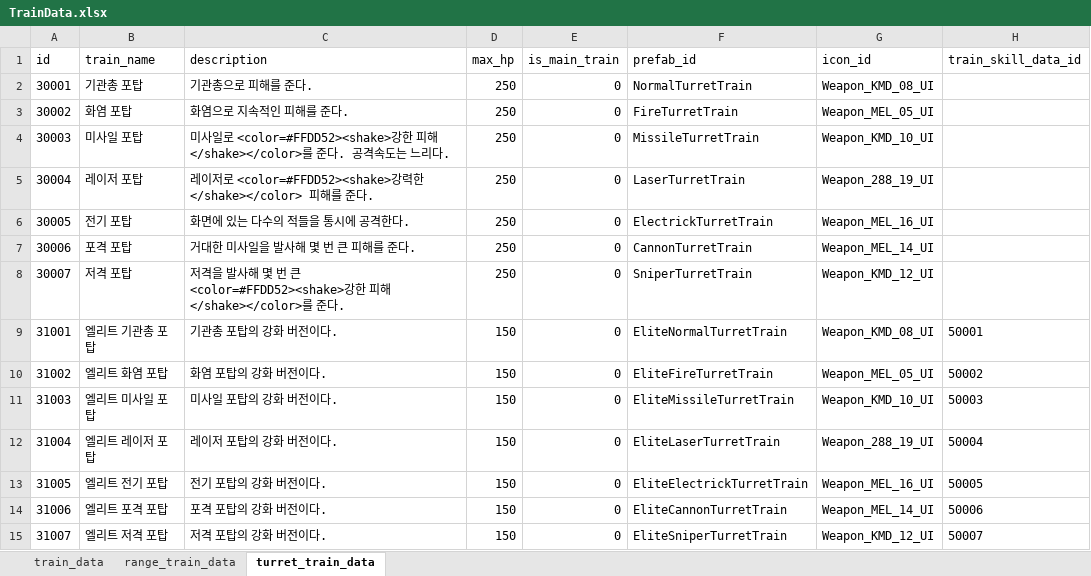
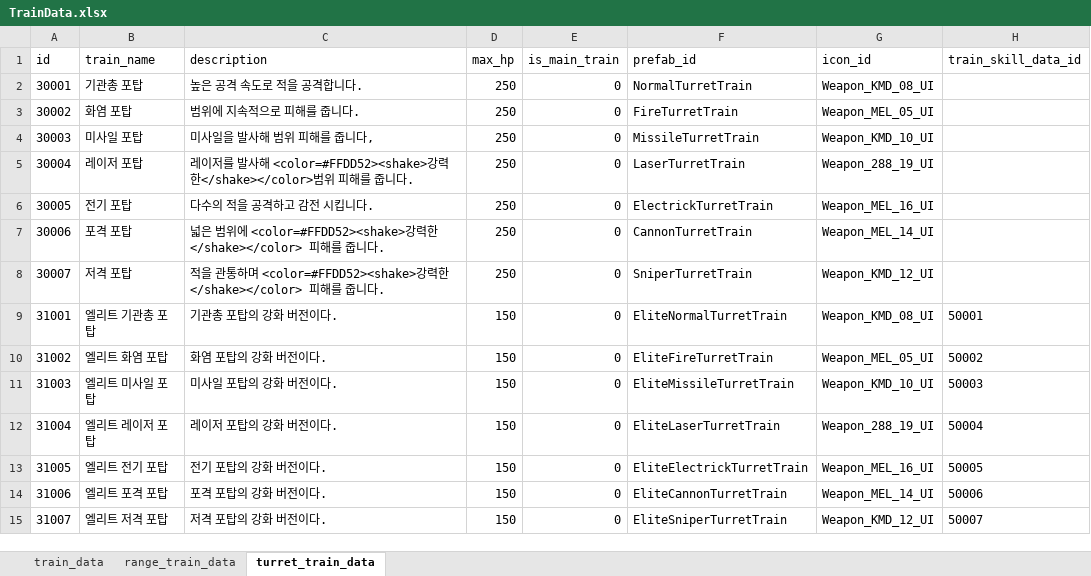
Before and after one commit to cumic06/TrainDefense, an Excel workbook: Assets/02_Resources/Data/TrainData.xlsx, sheet turret_train_data, drawn as a sheet; only a part is shown; values as stored, in another font and other column widths than the file's, no borders; the diff names each change by its address in the sheet, - before the commit and + after, or states it on an @@ line.

```diff
--- a/Assets/02_Resources/Data/TrainData.xlsx (sheet turret_train_data)
+++ b/Assets/02_Resources/Data/TrainData.xlsx (sheet turret_train_data)
-C2 (description): 기관총으로 피해를 준다.
+C2 (description): 높은 공격 속도로 적을 공격합니다.
-C3 (description): 화염으로 지속적인 피해를 준다.
+C3 (description): 범위에 지속적으로 피해를 줍니다.
-C4 (description): 미사일로 <color=#FFDD52><shake>강한 피해</shake></color>를 준다. 공격속도는 느리다.
+C4 (description): 미사일을 발사해 범위 피해를 줍니다,
-C5 (description): …이저로 <color=#FFDD52><shake>강력한</shake></color> 피해를 준다.
+C5 (description): …이저를 발사해 <color=#FFDD52><shake>강력한</shake></color>범위 피해를 줍니다.
-C6 (description): 화면에 있는 다수의 적들을 통시에 공격한다.
+C6 (description): 다수의 적을 공격하고 감전 시킵니다.
-C7 (description): 거대한 미사일을 발사해 몇 번 큰 피해를 준다.
+C7 (description): 넓은 범위에 <color=#FFDD52><shake>강력한</shake></color> 피해를 줍니다.
-C8 (description): 저격을 발사해 몇 번 큰 <color=#FFDD52><shake>강한 피해</shake></color>를 준다.
+C8 (description): 적을 관통하며 <color=#FFDD52><shake>강력한</shake></color> 피해를 줍니다.
```
Also changed, not shown: Assets/02_Resources/Data/ChoiceData.xlsx, Assets/02_Resources/Data/MonsterData.xlsx, 5 other files.
